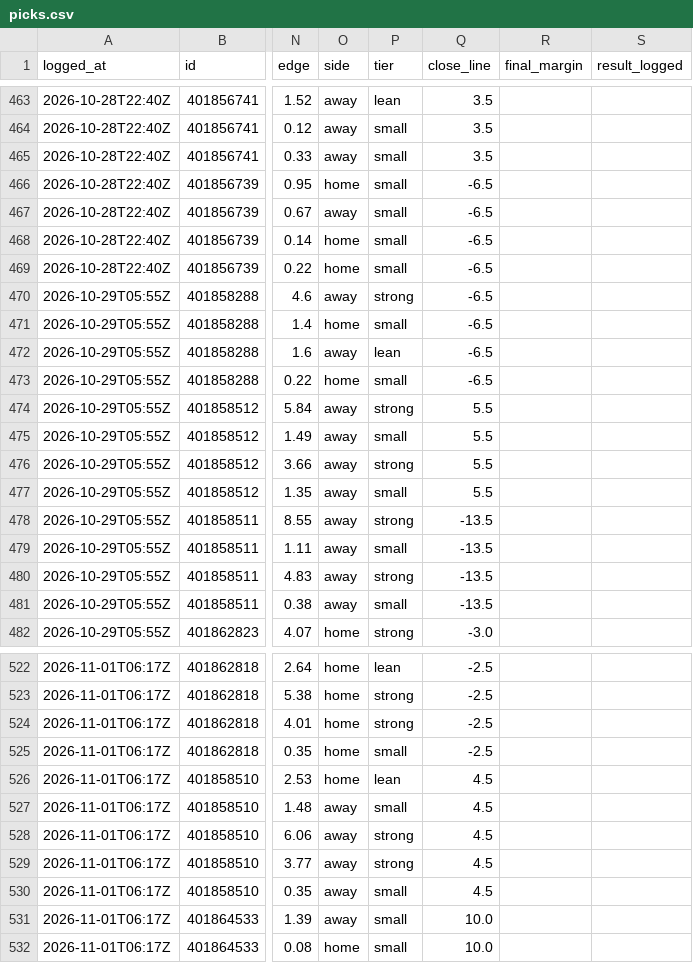
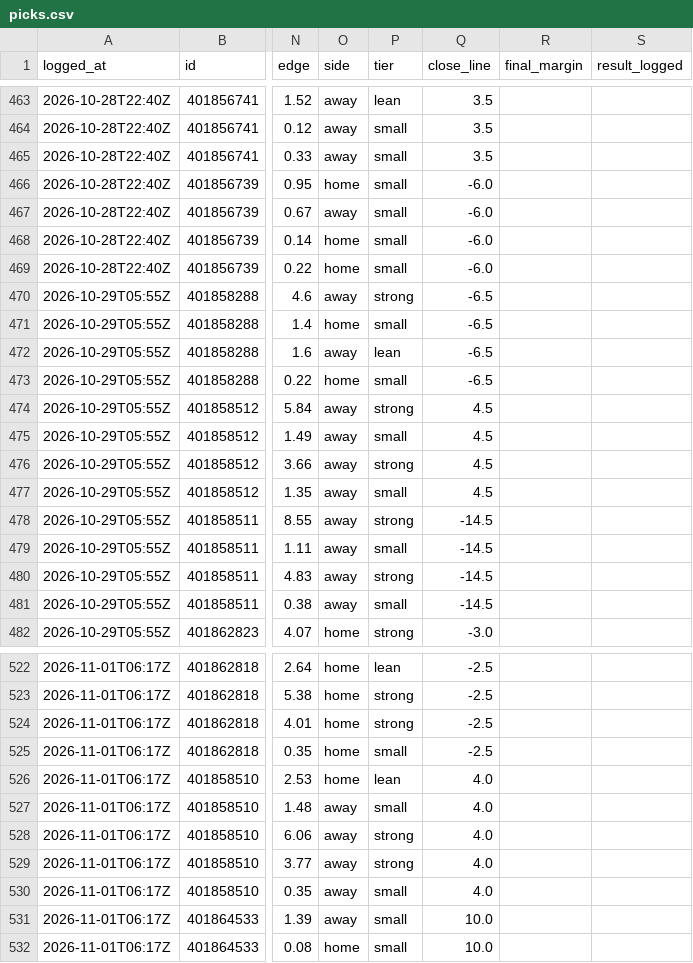
Before and after one commit to davischamann-alt/fourth-and-value, a CSV file: data/live/picks.csv, drawn as a sheet; only a part is shown, gaps mark what is left out; the diff covers the shown part only; the diff names each change by its address in the sheet, - before the commit and + after, or states it on an @@ line.

```diff
--- a/data/live/picks.csv
+++ b/data/live/picks.csv
-Q466:Q469 (close_line): -6.5
+Q466:Q469 (close_line): -6.0
-Q474:Q477 (close_line): 5.5
+Q474:Q477 (close_line): 4.5
-Q478:Q481 (close_line): -13.5
+Q478:Q481 (close_line): -14.5
-Q526:Q530 (close_line): 4.5
+Q526:Q530 (close_line): 4.0
```
Also changed, not shown: 50 edited cells elsewhere in this file, data/live/line_history.csv, data/live/total_picks.csv, 3 other files.
